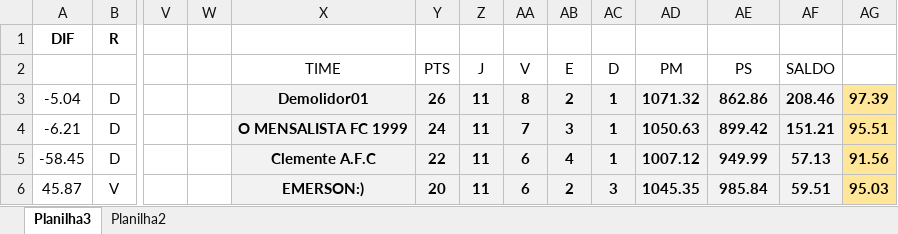
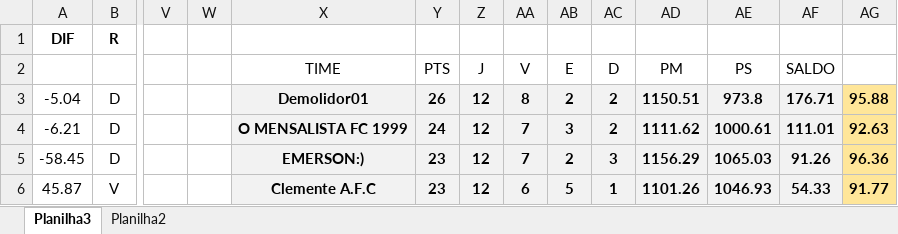
Before and after one commit to KlebersonSilva90/CampeonatoRiachenseCartolaFC, an Excel workbook: planilhas/Serie B2.xlsm, sheet Planilha3, drawn as a sheet; only a part is shown, gaps mark what is left out; values as stored, in another font and other column widths than the file's, no borders; charts and pictures and conditional formats not drawn; the diff covers the shown part only; the diff names each change by its address in the sheet, - before the commit and + after, or states it on an @@ line.

```diff
--- a/planilhas/Serie B2.xlsm (sheet Planilha3)
+++ b/planilhas/Serie B2.xlsm (sheet Planilha3)
-Z3:Z6: 11
+Z3:Z6: 12
-AC3:AC4: 1
+AC3:AC4: 2
-AD3: 1071.32
+AD3: 1150.51
-AE3: 862.86
+AE3: 973.8
-AF3: 208.46
+AF3: 176.71
-AG3: 97.39
+AG3: 95.88
-AD4: 1050.63
+AD4: 1111.62
-AE4: 899.42
+AE4: 1000.61
-AF4: 151.21
+AF4: 111.01
-AG4: 95.51
+AG4: 92.63
-X5: Clemente A.F.C
+X5: EMERSON:)
-Y5: 22
+Y5: 23
-AA5: 6
+AA5: 7
-AB5: 4
+AB5: 2
-AC5: 1
+AC5: 3
-AD5: 1007.12
+AD5: 1156.29
-AE5: 949.99
+AE5: 1065.03
-AF5: 57.13
+AF5: 91.26
-AG5: 91.56
+AG5: 96.36
-X6: EMERSON:)
+X6: Clemente A.F.C
-Y6: 20
+Y6: 23
-AB6: 2
+AB6: 5
-AC6: 3
+AC6: 1
-AD6: 1045.35
+AD6: 1101.26
-AE6: 985.84
+AE6: 1046.93
-AF6: 59.51
+AF6: 54.33
-AG6: 95.03
+AG6: 91.77
```
Also changed, not shown: 31 added rows, 31 removed rows and 105 edited cells elsewhere in this sheet, charts or pictures, planilhas/Copa do Brasil.xlsx, planilhas/Serie A2.xlsm, 3 other files.
